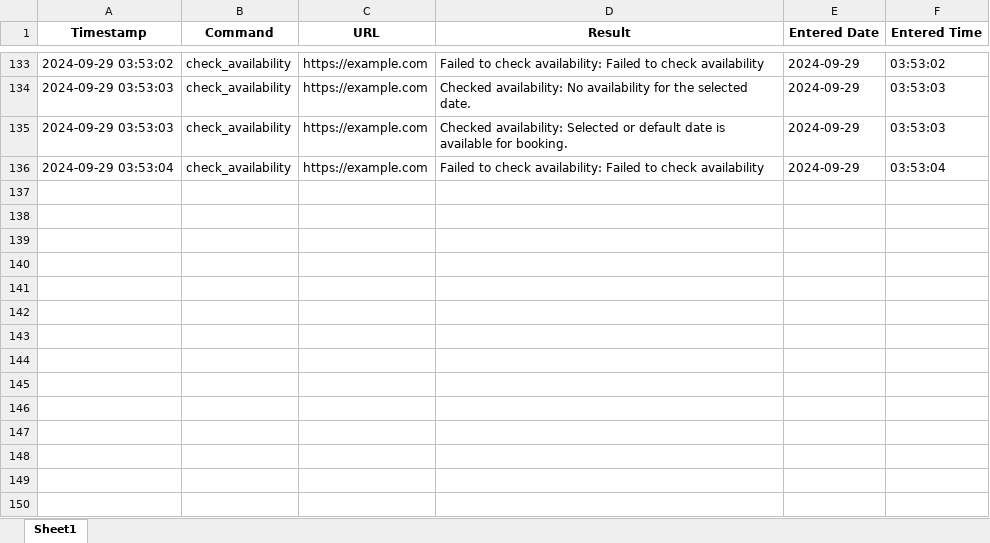
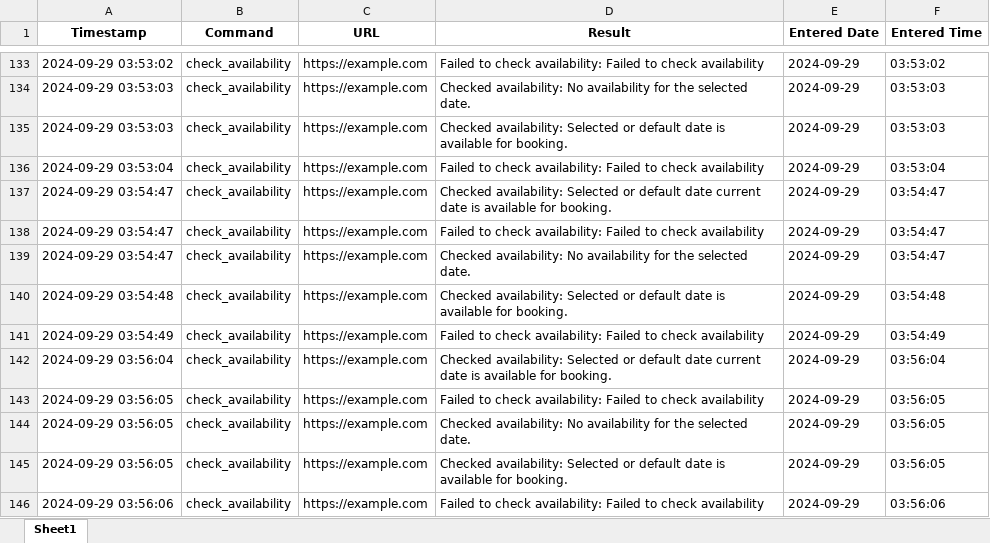
Before and after one commit to oguzky7/DiscordBotProject_CISC699, an Excel workbook: ExportedFiles/excelFiles/check_availability.xlsx, sheet Sheet1, drawn as a sheet; only a part is shown, gaps mark what is left out; values as stored, in another font and other column widths than the file's, no borders; the diff names each change by its address in the sheet, - before the commit and + after, or states it on an @@ line.

```diff
--- a/ExportedFiles/excelFiles/check_availability.xlsx (sheet Sheet1)
+++ b/ExportedFiles/excelFiles/check_availability.xlsx (sheet Sheet1)
+row 137: 2024-09-29 03:54:47 | check_availability | https://example.com | Checked availability: Selected or default date current date is available for booking. | 2024-09-29 | 03:54:47
+row 138: 2024-09-29 03:54:47 | check_availability | https://example.com | Failed to check availability: Failed to check availability | 2024-09-29 | 03:54:47
+row 139: 2024-09-29 03:54:47 | check_availability | https://example.com | Checked availability: No availability for the selected date. | 2024-09-29 | 03:54:47
+row 140: 2024-09-29 03:54:48 | check_availability | https://example.com | Checked availability: Selected or default date is available for booking. | 2024-09-29 | 03:54:48
+row 141: 2024-09-29 03:54:49 | check_availability | https://example.com | Failed to check availability: Failed to check availability | 2024-09-29 | 03:54:49
+row 142: 2024-09-29 03:56:04 | check_availability | https://example.com | Checked availability: Selected or default date current date is available for booking. | 2024-09-29 | 03:56:04
+row 143: 2024-09-29 03:56:05 | check_availability | https://example.com | Failed to check availability: Failed to check availability | 2024-09-29 | 03:56:05
+row 144: 2024-09-29 03:56:05 | check_availability | https://example.com | Checked availability: No availability for the selected date. | 2024-09-29 | 03:56:05
+row 145: 2024-09-29 03:56:05 | check_availability | https://example.com | Checked availability: Selected or default date is available for booking. | 2024-09-29 | 03:56:05
+row 146: 2024-09-29 03:56:06 | check_availability | https://example.com | Failed to check availability: Failed to check availability | 2024-09-29 | 03:56:06
```
Also changed, not shown: ExportedFiles/excelFiles/monitor_price.xlsx, 11 other files.
